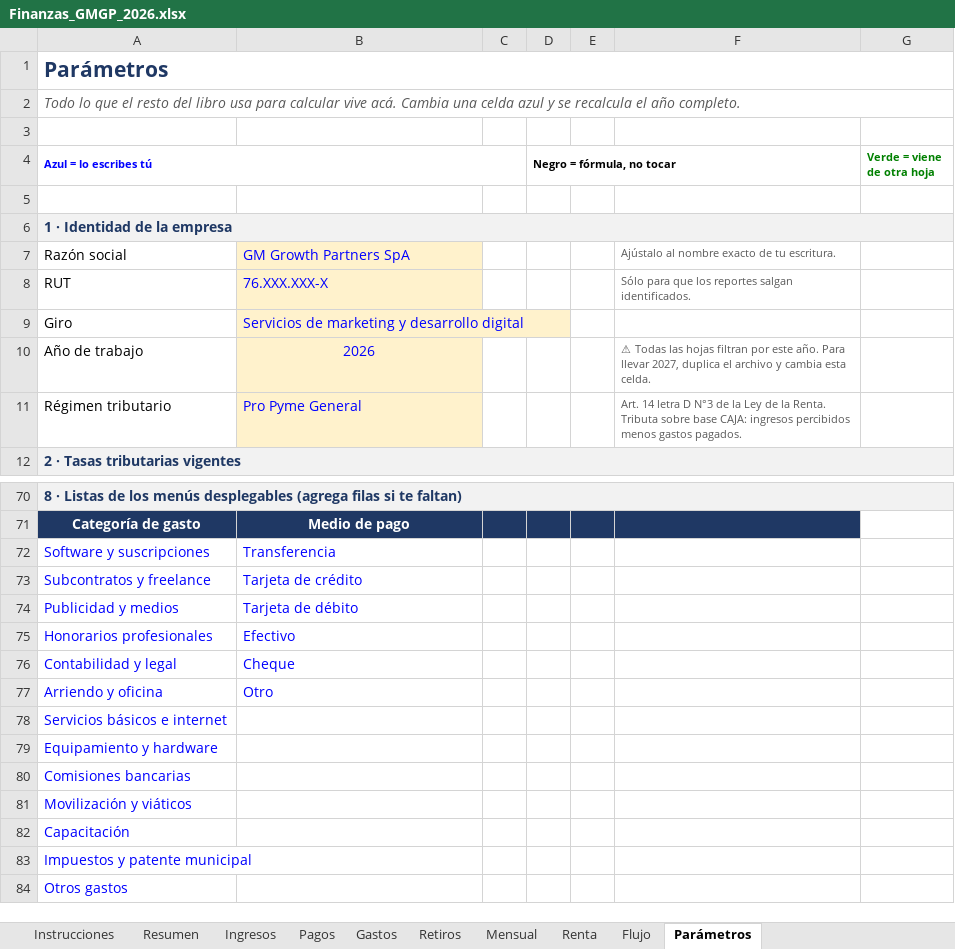
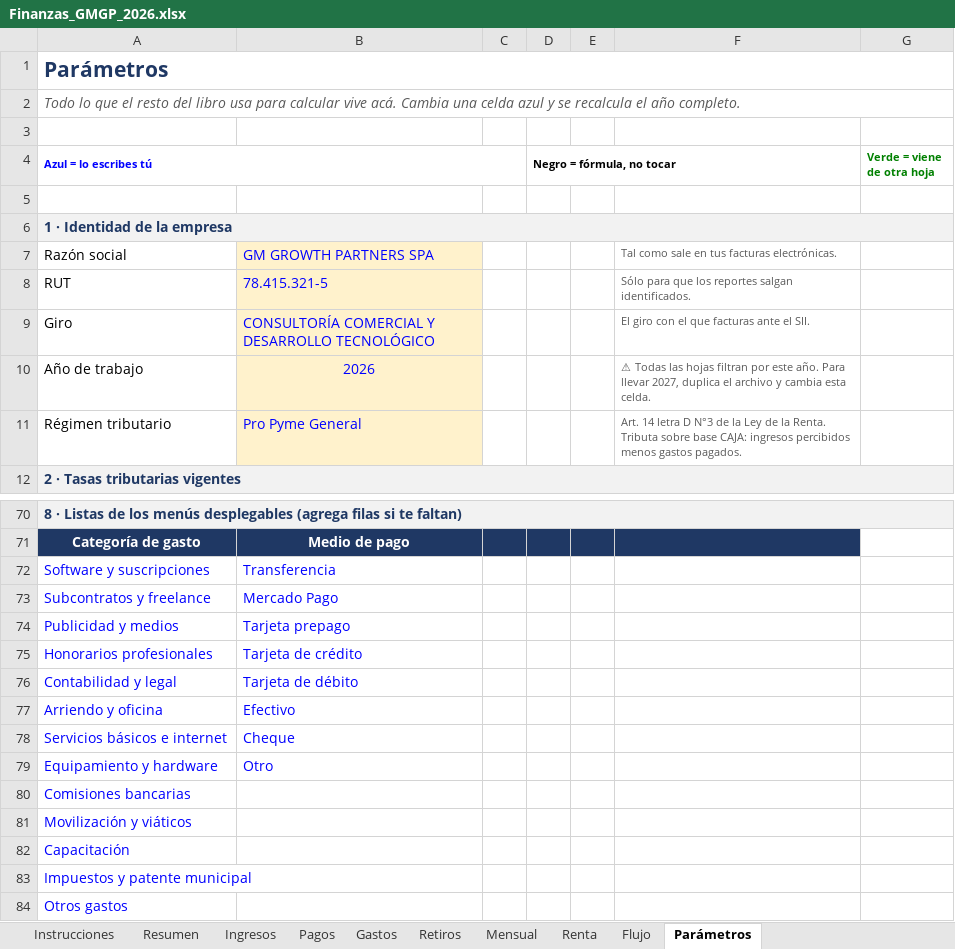
Before and after one commit to gm-growth-partners/biketrust-sitio, an Excel workbook: finanzas/Finanzas_GMGP_2026.xlsx, sheet Parámetros, drawn as a sheet; only a part is shown, gaps mark what is left out; values as stored, in another font and other column widths than the file's, no borders; the diff names each change by its address in the sheet, - before the commit and + after, or states it on an @@ line.

```diff
--- a/finanzas/Finanzas_GMGP_2026.xlsx (sheet Parámetros)
+++ b/finanzas/Finanzas_GMGP_2026.xlsx (sheet Parámetros)
-B7: GM Growth Partners SpA
+B7: GM GROWTH PARTNERS SPA
-F7: Ajústalo al nombre exacto de tu escritura.
+F7: Tal como sale en tus facturas electrónicas.
-B8: 76.XXX.XXX-X
+B8: 78.415.321-5
-B9: Servicios de marketing y desarrollo digital
+B9: CONSULTORÍA COMERCIAL Y DESARROLLO TECNOLÓGICO
-F9: (empty)
+F9: El giro con el que facturas ante el SII.
-B73: Tarjeta de crédito
+B73: Mercado Pago
-B74: Tarjeta de débito
+B74: Tarjeta prepago
-B75: Efectivo
+B75: Tarjeta de crédito
-B76: Cheque
+B76: Tarjeta de débito
-B77: Otro
+B77: Efectivo
-B78: (empty)
+B78: Cheque
-B79: (empty)
+B79: Otro
```
Also changed, not shown: sheet Gastos, sheet Retiros, sheet Pagos, sheet Flujo, sheet Ingresos, 1 other file.
